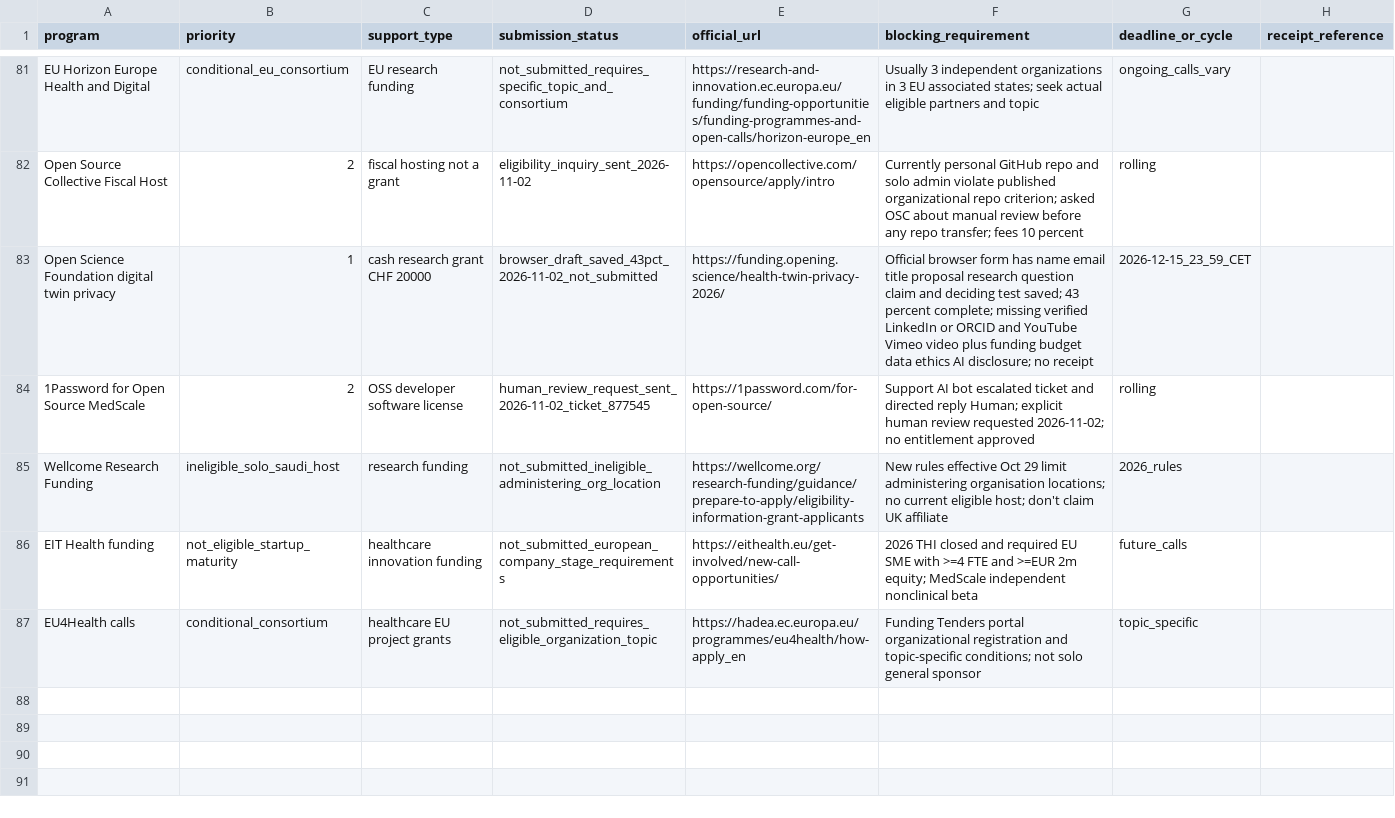
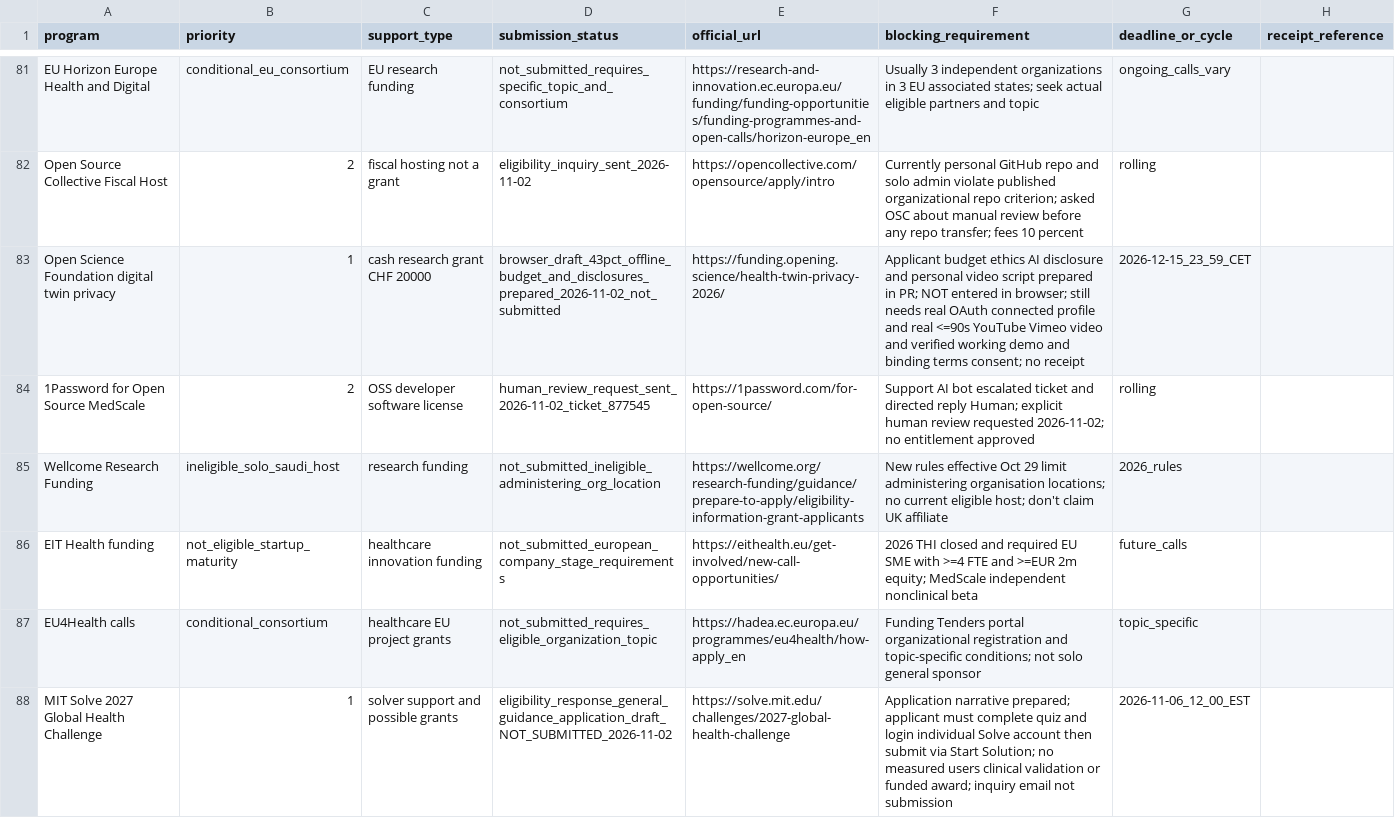
Before and after one commit to AbdulazizShehri/MedScale, a CSV file: docs/funding/TRACKER.csv, drawn as a sheet; only a part is shown, gaps mark what is left out; the diff names each change by its address in the sheet, - before the commit and + after, or states it on an @@ line.

Commit message:
docs(funding): track MIT Solve deadline and OSF remaining form blockers

```diff
--- a/docs/funding/TRACKER.csv
+++ b/docs/funding/TRACKER.csv
-D83 (submission_status): browser_draft_saved_43pct_2026-11-02_not_submitted
+D83 (submission_status): browser_draft_43pct_offline_budget_and_disclosures_prepared_2026-11-02_not_submitted
-F83 (blocking_requirement): Official browser form has name email title proposal research question claim and deciding test saved; 43 percent complete; missing verified LinkedIn or ORCID and YouTube Vimeo video plus funding budget data ethics AI disclosure; no receipt
+F83 (blocking_requirement): Applicant budget ethics AI disclosure and personal video script prepared in PR; NOT entered in browser; still needs real OAuth connected profile and real <=90s YouTube Vimeo video and verified working demo and binding terms consent; no receipt
+row 88: MIT Solve 2027 Global Health Challenge | 1 | solver support and possible grants | eligibility_response_general_guidance_application_draft_NOT_SUBMITTED_2026-11-02 | https://solve.mit.edu/challenges/2027-global-health-challenge | Application narrative prepared; applicant must complete quiz and login individual Solve account then submit via Start Solution; no measured users clinical validation or funded award; inquiry email not submission | 2026-11-06_12_00_EST
```
